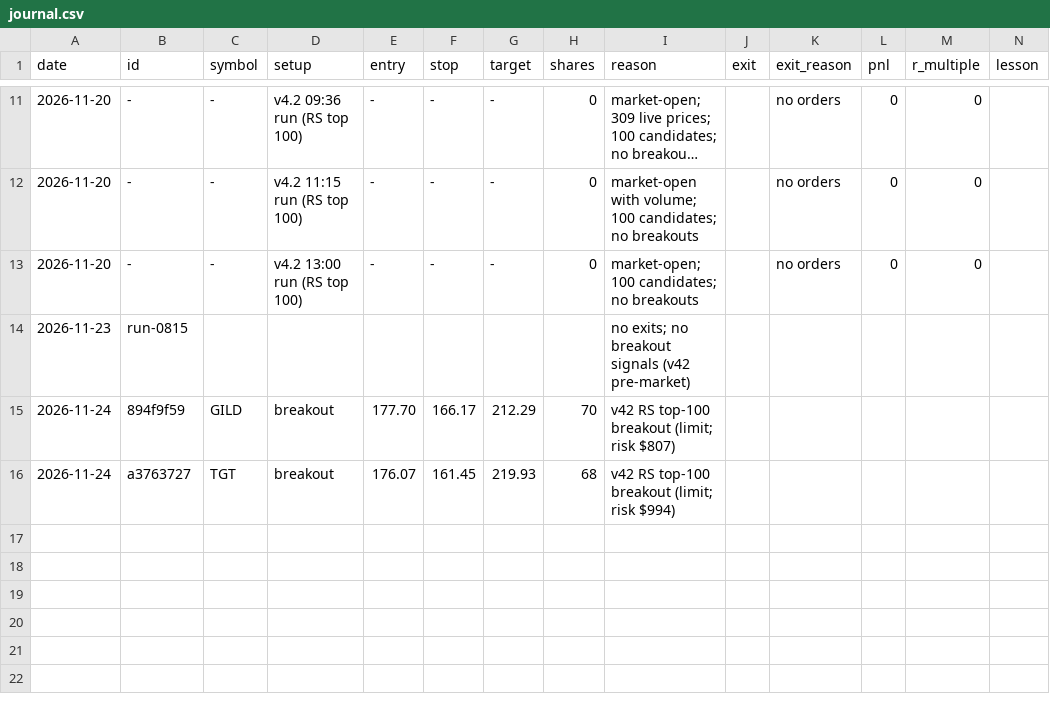
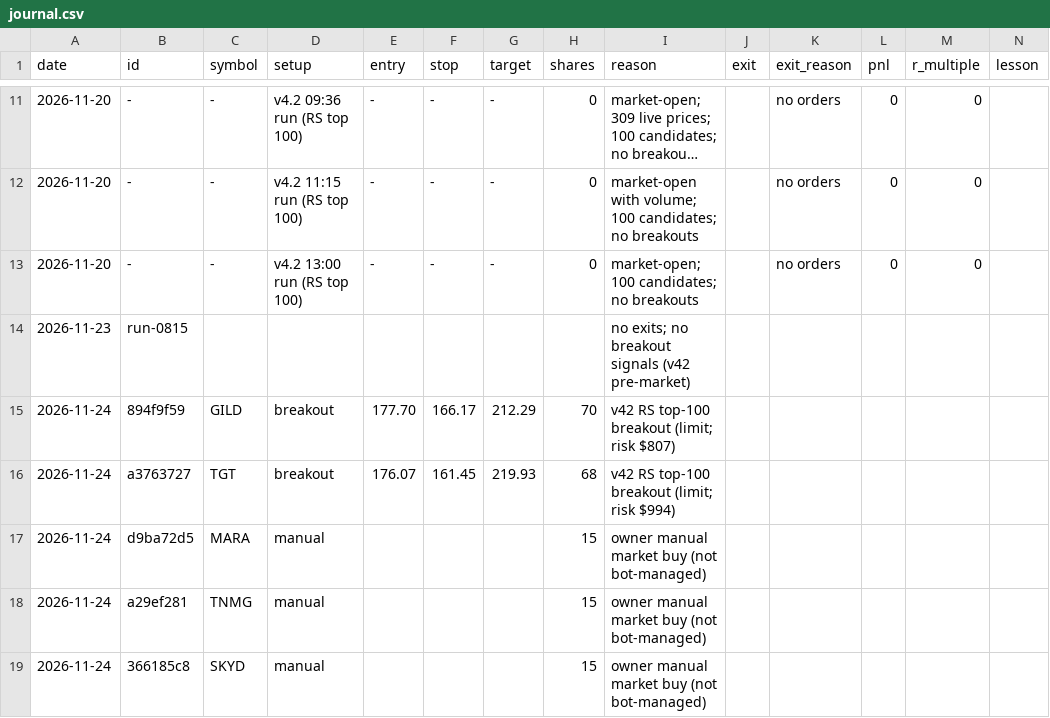
Before and after one commit to 79kevincoleman-blip/Integration-, a CSV file: alpaca_paper_bot/book/journal.csv, drawn as a sheet; only a part is shown, gaps mark what is left out; long unchanged cells end in ….

```diff
--- a/alpaca_paper_bot/book/journal.csv
+++ b/alpaca_paper_bot/book/journal.csv
@@ -16 +16,4 @@ date,id,symbol,setup,entry,stop,target,shares,reason,exit,exit_reason,pnl,r_mult
 2026-11-24,a3763727,TGT,breakout,176.07,161.45,219.93,68,v42 RS top-100 breakout (limit; risk $994),,,,,
+2026-11-24,d9ba72d5,MARA,manual,,,,15,owner manual market buy (not bot-managed),,,,,
+2026-11-24,a29ef281,TNMG,manual,,,,15,owner manual market buy (not bot-managed),,,,,
+2026-11-24,366185c8,SKYD,manual,,,,15,owner manual market buy (not bot-managed),,,,,
```
Also changed, not shown: 2 other files.
